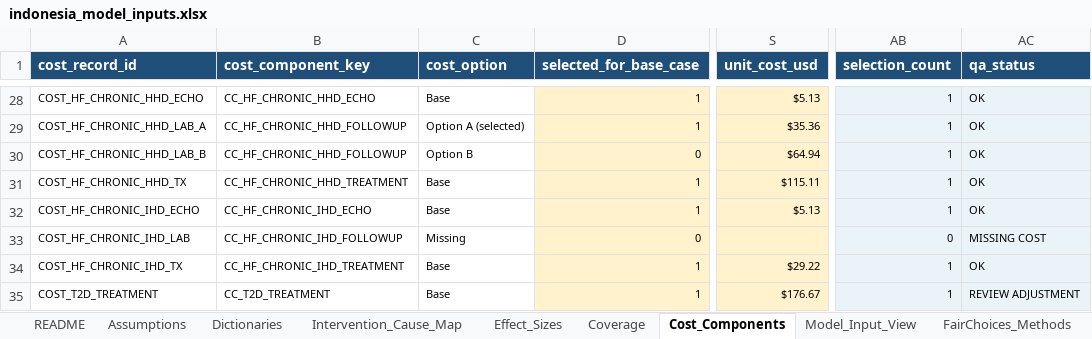
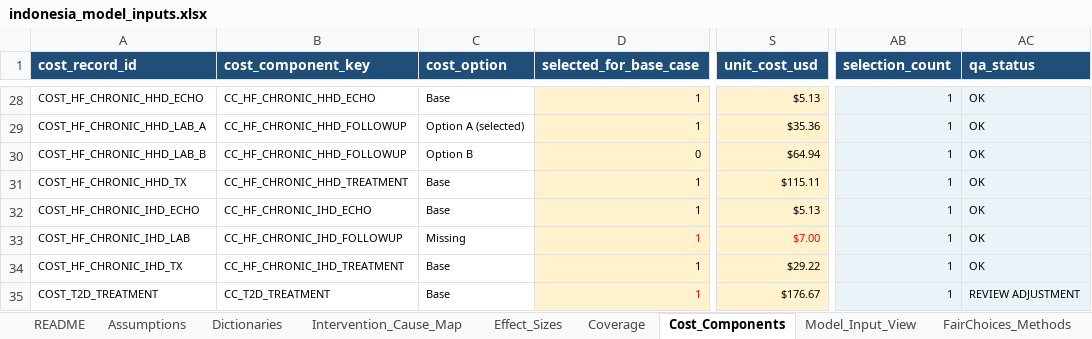
Before and after one commit to Disease-Control-Priorities/uw-wb-indonesia-ncd, an Excel workbook: data/indonesia_model_inputs.xlsx, sheet Cost_Components, drawn as a sheet; only a part is shown, gaps mark what is left out; values as stored, in another font and other column widths than the file's, no borders; conditional formats and table styles not drawn; the diff names each change by its address in the sheet, - before the commit and + after, or states it on an @@ line.

```diff
--- a/data/indonesia_model_inputs.xlsx (sheet Cost_Components)
+++ b/data/indonesia_model_inputs.xlsx (sheet Cost_Components)
-D33 (selected_for_base_case): 0
+D33 (selected_for_base_case): 1
-D33 text colour: black
+D33 text colour: #FF0000
-S33 (unit_cost_usd): (empty)
+S33 (unit_cost_usd): $7.00
-AB33 (selection_count): 0
+AB33 (selection_count): 1
-AC33 (qa_status): MISSING COST
+AC33 (qa_status): OK
-D35 text colour: black
+D35 text colour: #FF0000
```
Also changed, not shown: sheet Model_Input_View, sheet Coverage, sheet QA_Checks, sheet Effect_Sizes, other sheet tabs, data/indonesia_model_inputs_public_health.xlsx, output/indonesia_cost_value_public_health_formulae.xlsx, 21 other files.
